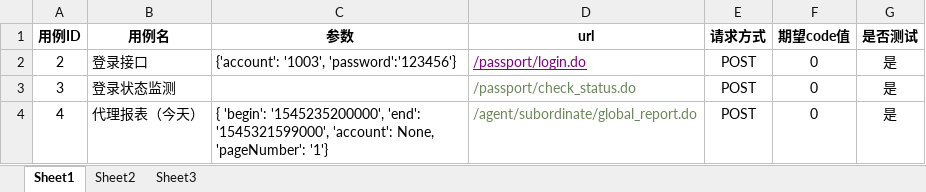
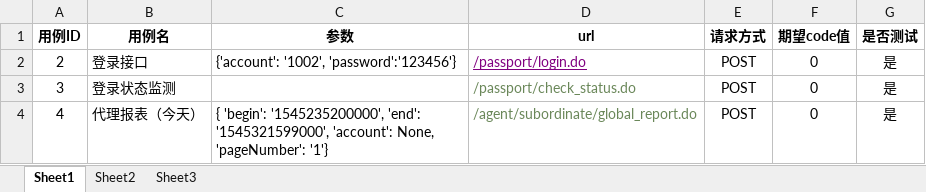
Before and after one commit to liuliude66/myapi, an Excel workbook: files/xlsx/interface_agent_mobile.xlsx, sheet Sheet1, drawn as a sheet; only a part is shown; values as stored, in another font and other column widths than the file's, no borders; the diff names each change by its address in the sheet, - before the commit and + after, or states it on an @@ line.

```diff
--- a/files/xlsx/interface_agent_mobile.xlsx (sheet Sheet1)
+++ b/files/xlsx/interface_agent_mobile.xlsx (sheet Sheet1)
-C2 (参数): {'account': '1003', 'password':'123456'}
+C2 (参数): {'account': '1002', 'password':'123456'}
```
Also changed, not shown: files/xlsx/interface_manage.xlsx, files/xlsx/interface_pc.xlsx, 4 other files.
